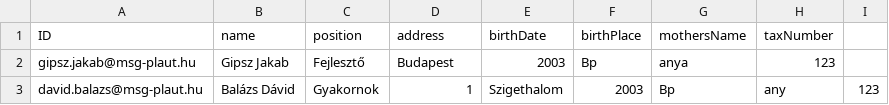
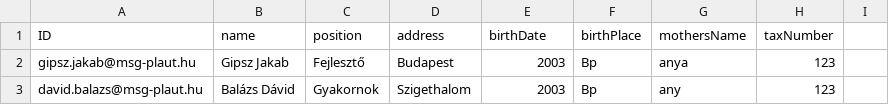
Before and after one commit to balazsdavid-design/kikuldetes, a CSV file: db/data/kikuldetes-Employees.csv, drawn as a sheet; the diff names each change by its address in the sheet, - before the commit and + after, or states it on an @@ line.

Commit message:
test+employees

```diff
--- a/db/data/kikuldetes-Employees.csv
+++ b/db/data/kikuldetes-Employees.csv
-D3 (address): 1
+D3 (address): Szigethalom
-E3 (birthDate): Szigethalom
+E3 (birthDate): 2003
-F3 (birthPlace): 2003
+F3 (birthPlace): Bp
-G3 (mothersName): Bp
+G3 (mothersName): any
-H3 (taxNumber): any
+H3 (taxNumber): 123
-I3: 123
+I3: (empty)
```
Also changed, not shown: 10 other files.
